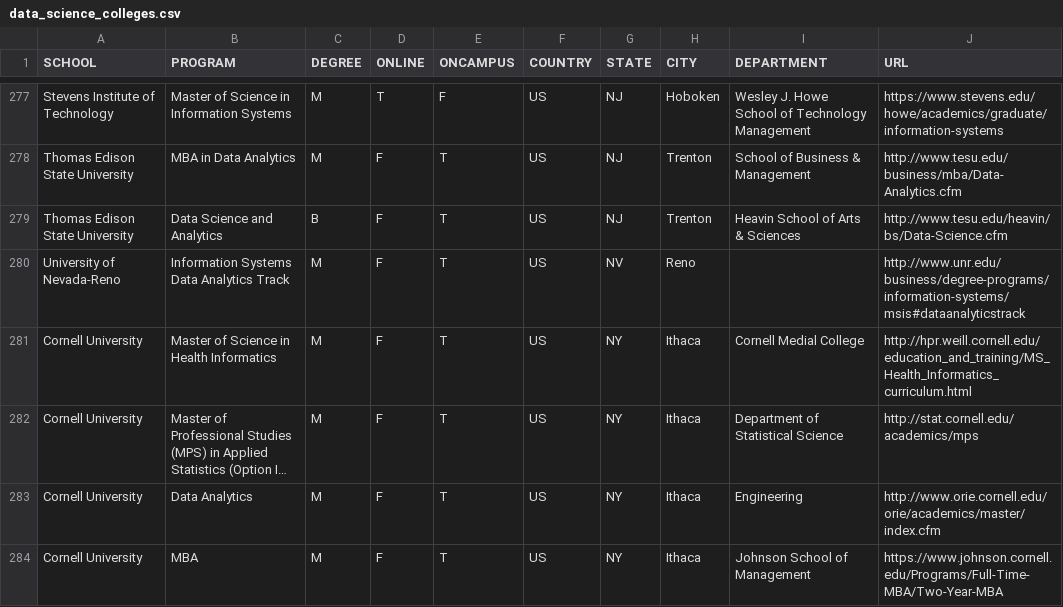
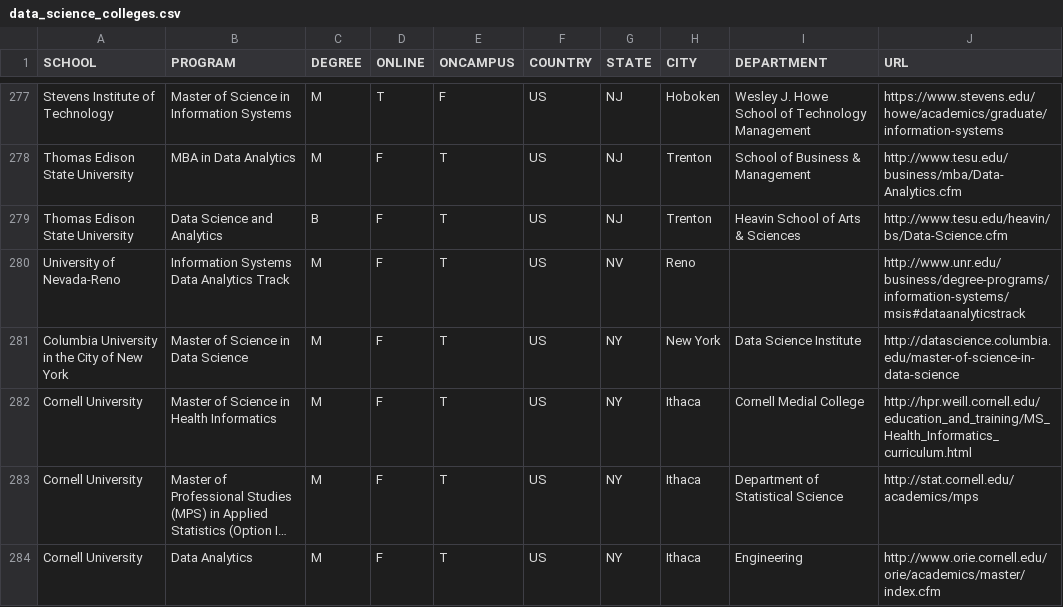
Before and after one commit to ryanswanstrom/awesome-datascience-colleges, a CSV file: data_science_colleges.csv, drawn as a sheet; only a part is shown, gaps mark what is left out; the shorter side is filled out with more unchanged rows; long unchanged cells end in …; the diff names each change by its address in the sheet, - before the commit and + after, or states it on an @@ line.

Commit message:
adding Columbia MS is DS

```diff
--- a/data_science_colleges.csv
+++ b/data_science_colleges.csv
+row 281: Columbia University in the City of New York | Master of Science in Data Science | M | F | T | US | NY | New York | Data Science Institute | http://datascience.columbia.edu/master-of-science-in-data-science
```
